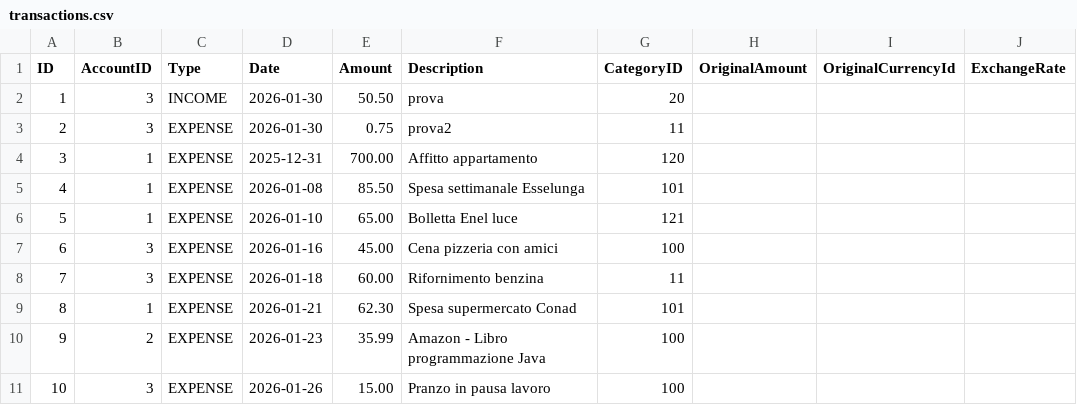
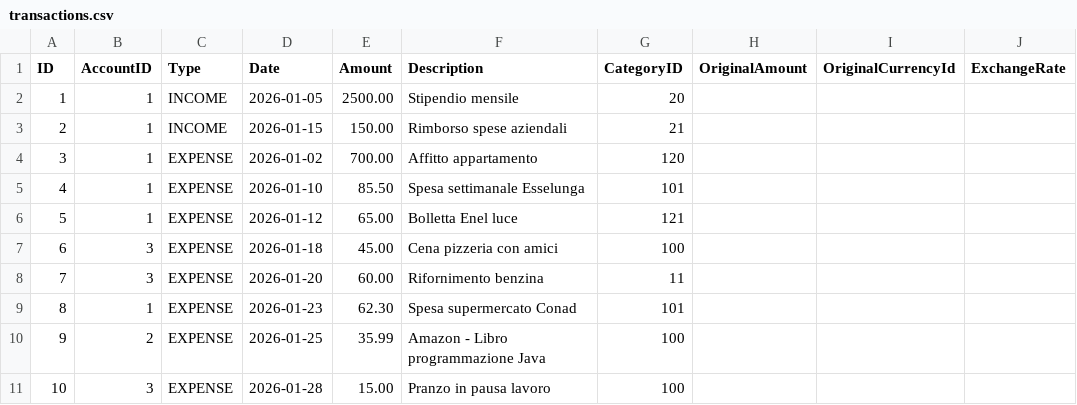
Before and after one commit to jessegaletta/mySmartWallet, a CSV file: data/transactions.csv, drawn as a sheet.

```diff
--- a/data/transactions.csv
+++ b/data/transactions.csv
@@ -1,11 +1,11 @@
 ID;AccountID;Type;Date;Amount;Description;CategoryID;OriginalAmount;OriginalCurrencyId;ExchangeRate
-1;3;INCOME;2026-01-30;50.50;prova;20;;;
-2;3;EXPENSE;2026-01-30;0.75;prova2;11;;;
-3;1;EXPENSE;2025-12-31;700.00;Affitto appartamento;120;;;
-4;1;EXPENSE;2026-01-08;85.50;Spesa settimanale Esselunga;101;;;
-5;1;EXPENSE;2026-01-10;65.00;Bolletta Enel luce;121;;;
-6;3;EXPENSE;2026-01-16;45.00;Cena pizzeria con amici;100;;;
-7;3;EXPENSE;2026-01-18;60.00;Rifornimento benzina;11;;;
-8;1;EXPENSE;2026-01-21;62.30;Spesa supermercato Conad;101;;;
-9;2;EXPENSE;2026-01-23;35.99;Amazon - Libro programmazione Java;100;;;
-10;3;EXPENSE;2026-01-26;15.00;Pranzo in pausa lavoro;100;;;
+1;1;INCOME;2026-01-05;2500.00;Stipendio mensile;20;;;
+2;1;INCOME;2026-01-15;150.00;Rimborso spese aziendali;21;;;
+3;1;EXPENSE;2026-01-02;700.00;Affitto appartamento;120;;;
+4;1;EXPENSE;2026-01-10;85.50;Spesa settimanale Esselunga;101;;;
+5;1;EXPENSE;2026-01-12;65.00;Bolletta Enel luce;121;;;
+6;3;EXPENSE;2026-01-18;45.00;Cena pizzeria con amici;100;;;
+7;3;EXPENSE;2026-01-20;60.00;Rifornimento benzina;11;;;
+8;1;EXPENSE;2026-01-23;62.30;Spesa supermercato Conad;101;;;
+9;2;EXPENSE;2026-01-25;35.99;Amazon - Libro programmazione Java;100;;;
+10;3;EXPENSE;2026-01-28;15.00;Pranzo in pausa lavoro;100;;;
```
Also changed, not shown: data/rates.csv, 2 other files.
